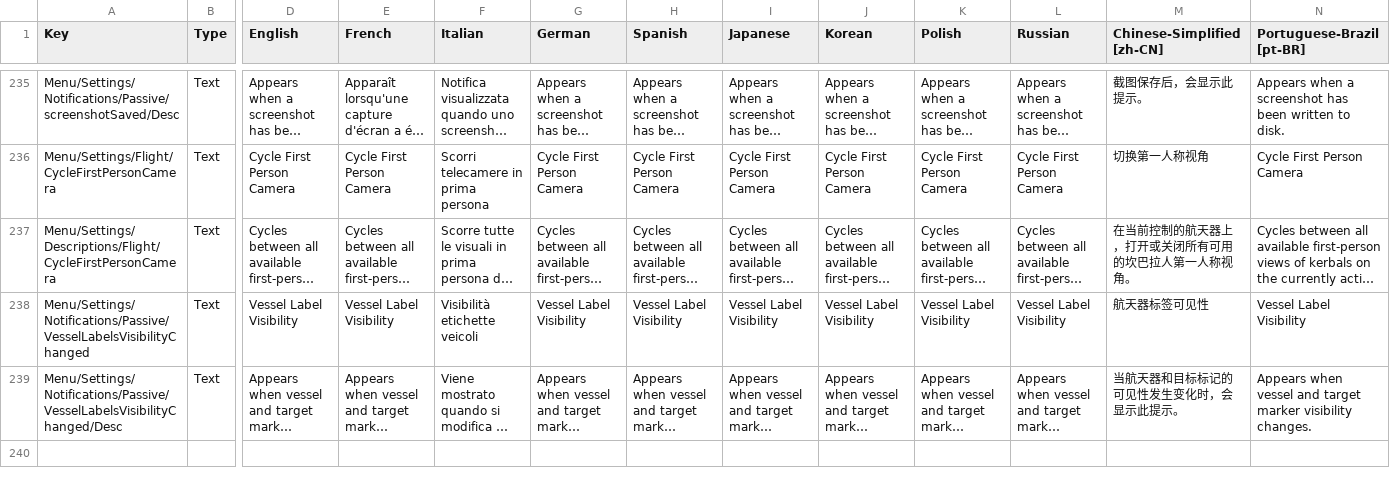
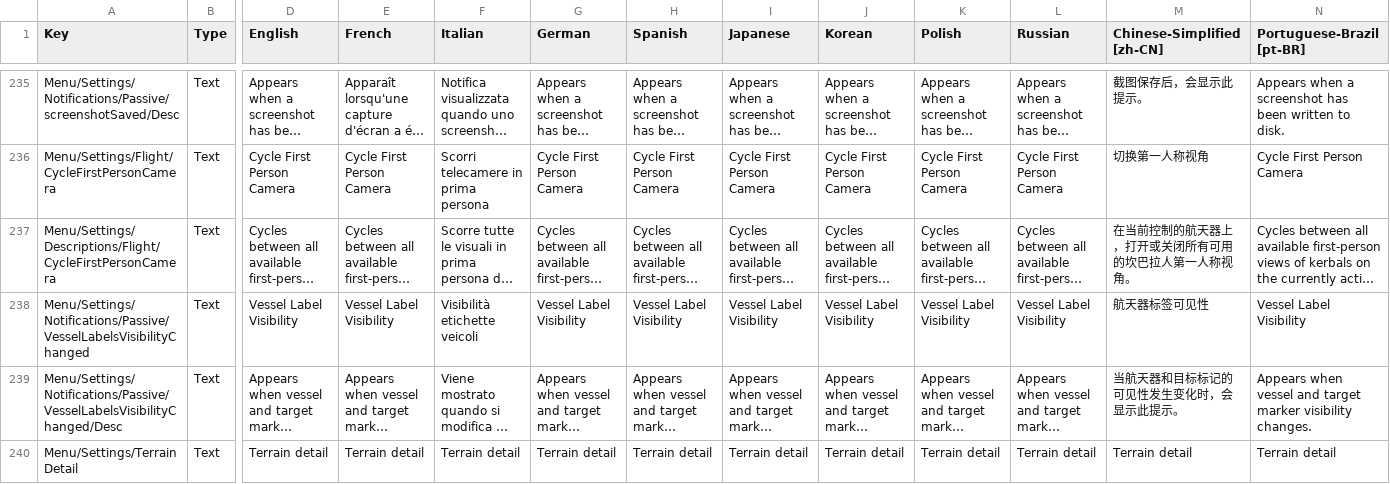
Before and after one commit to KSP2Redux/Content, a CSV file: localizations/ui_settings_loc.csv, drawn as a sheet; only a part is shown, gaps mark what is left out; long unchanged cells end in …; rows hold the shown columns only; the diff covers the shown part only; the diff names each change by its address in the sheet, - before the commit and + after, or states it on an @@ line.

Commit message:
Update localizations 2026-10-04 [skip ci]

```diff
--- a/localizations/ui_settings_loc.csv
+++ b/localizations/ui_settings_loc.csv
+row 240: Menu/Settings/Terrain Detail | Text | Terrain detail | Terrain detail | Terrain detail | Terrain detail | Terrain detail | Terrain detail | Terrain detail | Terrain detail | Terrain detail | Terrain detail | Terrain detail
```
Also changed, not shown: 3 added rows elsewhere in this file, localizations/actiongroups_loc.csv, localizations/celestialbody_loc.csv, 4 other files.
